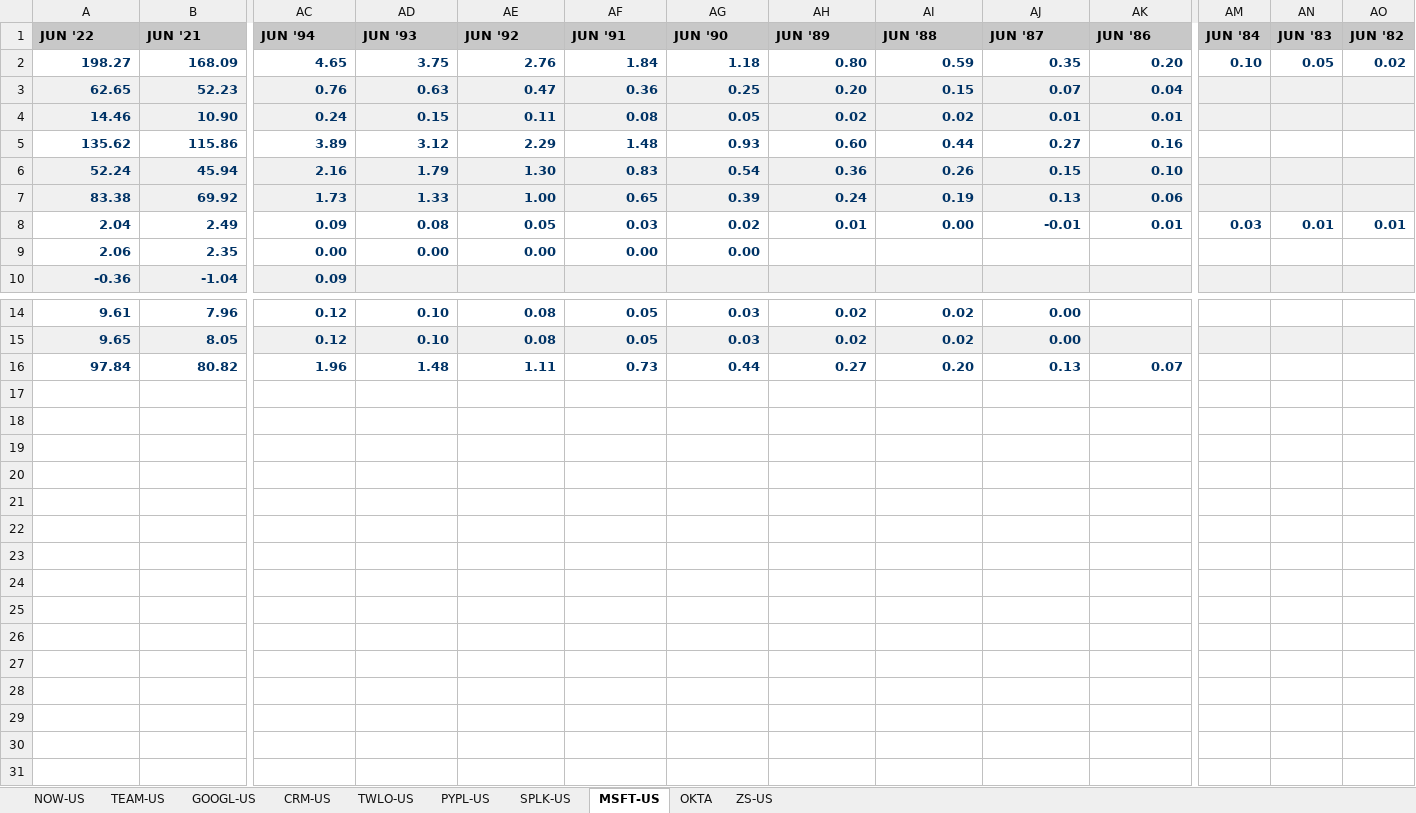
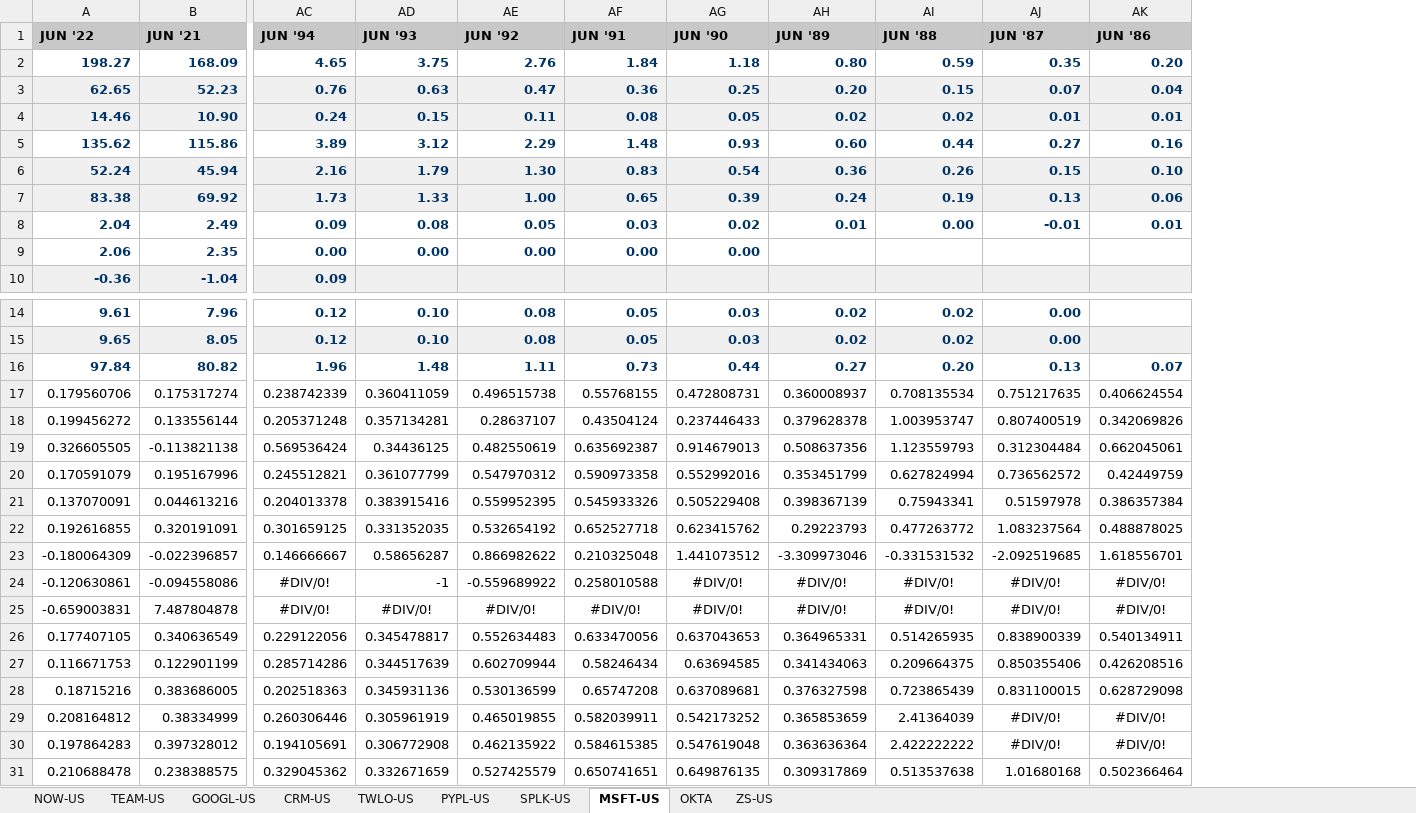
Before and after one commit to holden-cormier/ml_final, an Excel workbook: data/Cleaned_Data.xlsx, sheet MSFT-US, drawn as a sheet; only a part is shown, gaps mark what is left out; values as stored, in another font and other column widths than the file's, no borders; removed rows and columns are numbered as before the commit, all else as after; rows hold the shown columns only; the diff names each change by its address in the sheet, - before the commit and + after, or states it on an @@ line.

```diff
--- a/data/Cleaned_Data.xlsx (sheet MSFT-US)
+++ b/data/Cleaned_Data.xlsx (sheet MSFT-US)
-column AM (JUN '84), rows 2-8: 0.10 |  |  |  |  |  | 0.03
-column AN (JUN '83), rows 2-8: 0.05 |  |  |  |  |  | 0.01
-column AO (JUN '82), rows 2-8: 0.02 |  |  |  |  |  | 0.01
+row 17: 0.179560706 | 0.175317274 | 0.238742339 | 0.360411059 | 0.496515738 | 0.55768155 | 0.472808731 | 0.360008937 | 0.708135534 | 0.751217635 | 0.406624554
+row 18: 0.199456272 | 0.133556144 | 0.205371248 | 0.357134281 | 0.28637107 | 0.43504124 | 0.237446433 | 0.379628378 | 1.003953747 | 0.807400519 | 0.342069826
+row 19: 0.326605505 | -0.113821138 | 0.569536424 | 0.34436125 | 0.482550619 | 0.635692387 | 0.914679013 | 0.508637356 | 1.123559793 | 0.312304484 | 0.662045061
+row 20: 0.170591079 | 0.195167996 | 0.245512821 | 0.361077799 | 0.547970312 | 0.590973358 | 0.552992016 | 0.353451799 | 0.627824994 | 0.736562572 | 0.42449759
+row 21: 0.137070091 | 0.044613216 | 0.204013378 | 0.383915416 | 0.559952395 | 0.545933326 | 0.505229408 | 0.398367139 | 0.75943341 | 0.51597978 | 0.386357384
+row 22: 0.192616855 | 0.320191091 | 0.301659125 | 0.331352035 | 0.532654192 | 0.652527718 | 0.623415762 | 0.29223793 | 0.477263772 | 1.083237564 | 0.488878025
+row 23: -0.180064309 | -0.022396857 | 0.146666667 | 0.58656287 | 0.866982622 | 0.210325048 | 1.441073512 | -3.309973046 | -0.331531532 | -2.092519685 | 1.618556701
+row 24: -0.120630861 | -0.094558086 | #DIV/0! | -1 | -0.559689922 | 0.258010588 | #DIV/0! | #DIV/0! | #DIV/0! | #DIV/0! | #DIV/0!
+row 25: -0.659003831 | 7.487804878 | #DIV/0! | #DIV/0! | #DIV/0! | #DIV/0! | #DIV/0! | #DIV/0! | #DIV/0! | #DIV/0! | #DIV/0!
+row 26: 0.177407105 | 0.340636549 | 0.229122056 | 0.345478817 | 0.552634483 | 0.633470056 | 0.637043653 | 0.364965331 | 0.514265935 | 0.838900339 | 0.540134911
+row 27: 0.116671753 | 0.122901199 | 0.285714286 | 0.344517639 | 0.602709944 | 0.58246434 | 0.63694585 | 0.341434063 | 0.209664375 | 0.850355406 | 0.426208516
+row 28: 0.18715216 | 0.383686005 | 0.202518363 | 0.345931136 | 0.530136599 | 0.65747208 | 0.637089681 | 0.376327598 | 0.723865439 | 0.831100015 | 0.628729098
+row 29: 0.208164812 | 0.38334999 | 0.260306446 | 0.305961919 | 0.465019855 | 0.582039911 | 0.542173252 | 0.365853659 | 2.41364039 | #DIV/0! | #DIV/0!
+row 30: 0.197864283 | 0.397328012 | 0.194105691 | 0.306772908 | 0.462135922 | 0.584615385 | 0.547619048 | 0.363636364 | 2.422222222 | #DIV/0! | #DIV/0!
+row 31: 0.210688478 | 0.238388575 | 0.329045362 | 0.332671659 | 0.527425579 | 0.650741651 | 0.649876135 | 0.309317869 | 0.513537638 | 1.01680168 | 0.502366464
```
Also changed, not shown: sheet CRM-US, sheet GOOGL-US, sheet NOW-US, sheet SPLK-US, sheet PYPL-US, sheet TWLO-US, 3 more sheets.
